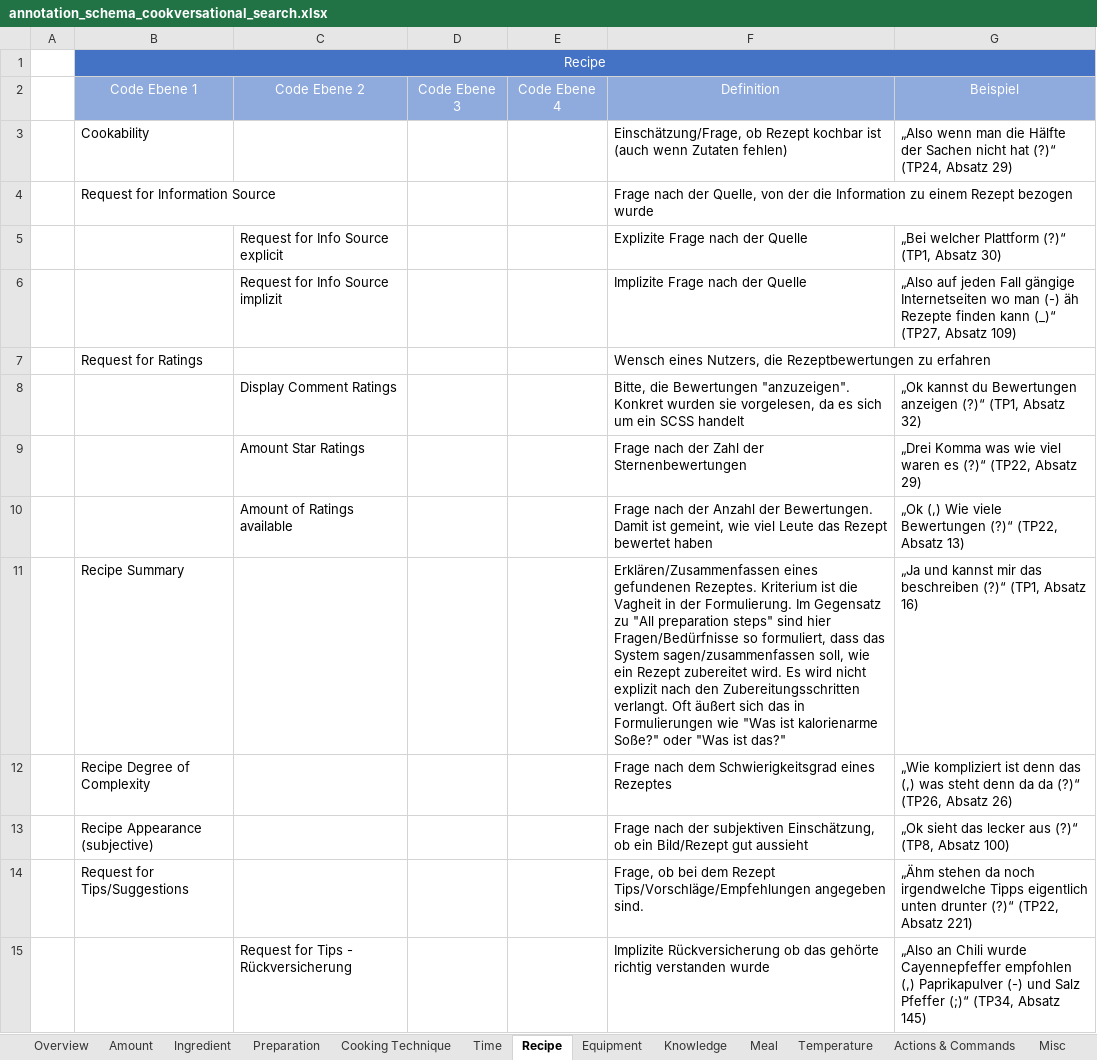
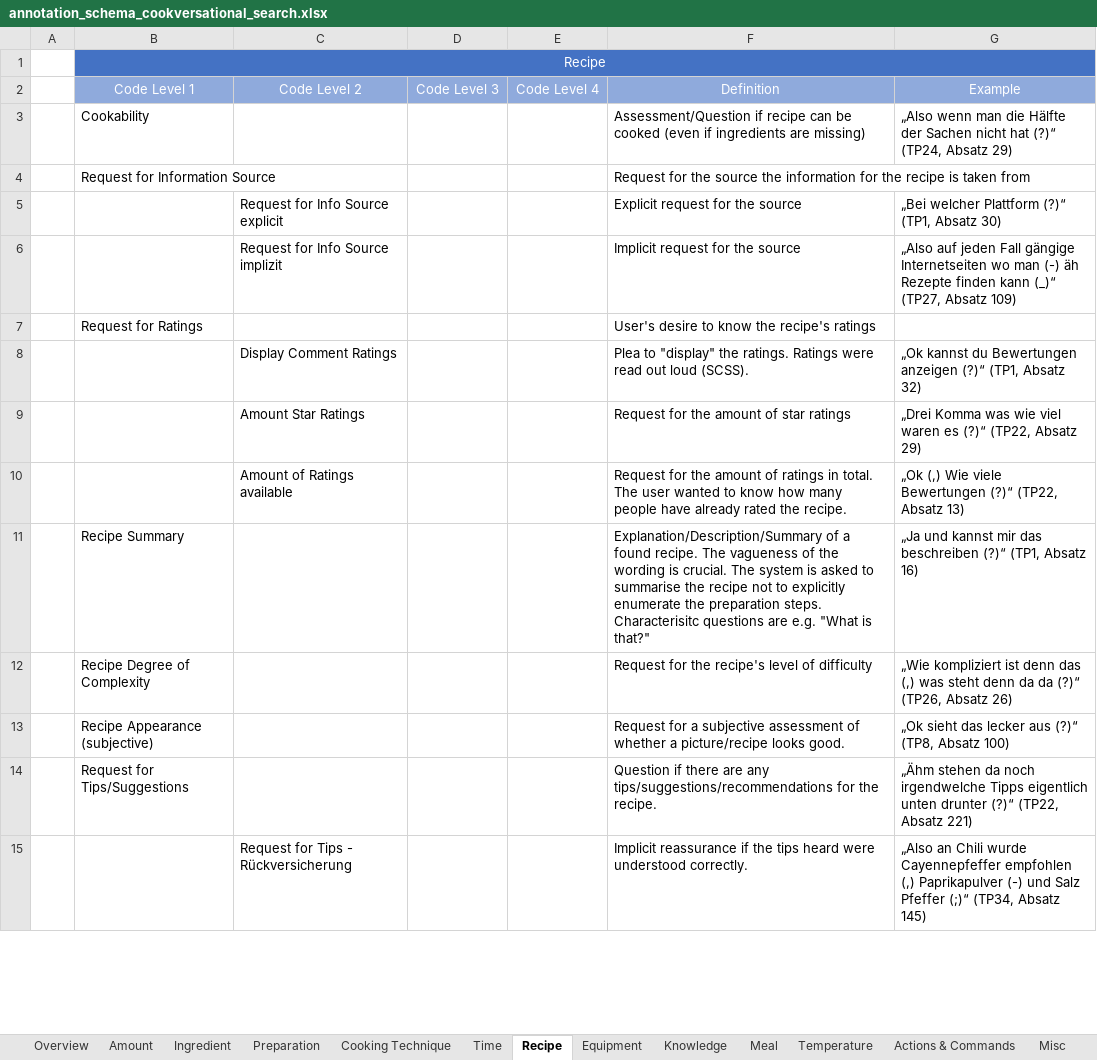
Before and after one commit to AlexFrummet/CookversationalSearch, an Excel workbook: annotation/annotation_schema_cookversational_search.xlsx, sheet Recipe, drawn as a sheet; only a part is shown; values as stored, in another font and other column widths than the file's, no borders; removed rows and columns are numbered as before the commit, all else as after; the diff covers the shown part only; the diff names each change by its address in the sheet, - before the commit and + after, or states it on an @@ line.

Commit message:
Add english translation of annotation schema definitions

```diff
--- a/annotation/annotation_schema_cookversational_search.xlsx (sheet Recipe)
+++ b/annotation/annotation_schema_cookversational_search.xlsx (sheet Recipe)
-row 2:  | Code Ebene 1 | Code Ebene 2 | Code Ebene 3 | Code Ebene 4 | Definition | Beispiel
+row 2:  | Code Level 1 | Code Level 2 | Code Level 3 | Code Level 4 | Definition | Example
-F3: Einschätzung/Frage, ob Rezept kochbar ist (auch wenn Zutaten fehlen)
+F3: Assessment/Question if recipe can be cooked (even if ingredients are missing)
-F4: Frage nach der Quelle, von der die Information zu einem Rezept bezogen wurde
+F4: Request for the source the information for the recipe is taken from
-F5: Explizite Frage nach der Quelle
+F5: Explicit request for the source
-F6: Implizite Frage nach der Quelle
+F6: Implicit request for the source
-F7: Wensch eines Nutzers, die Rezeptbewertungen zu erfahren
+F7: User's desire to know the recipe's ratings
-F8: Bitte, die Bewertungen "anzuzeigen". Konkret wurden sie vorgelesen, da es sich um ein SCSS handelt
+F8: Plea to "display" the ratings. Ratings were read out loud (SCSS).
-F9: Frage nach der Zahl der Sternenbewertungen
+F9: Request for the amount of star ratings
-F10: Frage nach der Anzahl der Bewertungen. Damit ist gemeint, wie viel Leute das Rezept bewertet haben
+F10: Request for the amount of ratings in total. The user wanted to know how many people have already rated the recipe.
-F11: Erklären/Zusammenfassen eines gefundenen Rezeptes. Kriterium ist die Vagheit in der Formulierung. Im Gegensatz zu "All preparation steps" sind hier Fragen/Bedürfnisse so formuliert, dass das System sagen/zusammenfassen soll, wie ein Rezept zubereitet wird. Es wird nicht explizit nach den Zubereitungsschritten verlangt. Oft äußert sich das in Formulierungen wie "Was ist kalorienarme Soße?" oder "Was ist das?"
+F11: Explanation/Description/Summary of a found recipe. The vagueness of the wording is crucial. The system is asked to summarise the recipe not to explicitly enumerate the preparation steps. Characterisitc questions are e.g. "What is that?"
-F12: Frage nach dem Schwierigkeitsgrad eines Rezeptes
+F12: Request for the recipe's level of difficulty
-F13: Frage nach der subjektiven Einschätzung, ob ein Bild/Rezept gut aussieht
+F13: Request for a subjective assessment of whether a picture/recipe looks good.
-F14: Frage, ob bei dem Rezept Tips/Vorschläge/Empfehlungen angegeben sind.
+F14: Question if there are any tips/suggestions/recommendations for the recipe.
-F15: Implizite Rückversicherung ob das gehörte richtig verstanden wurde
+F15: Implicit reassurance if the tips heard were understood correctly.
```
Also changed, not shown: 16 edited cells elsewhere in this sheet, sheet Ingredient, sheet Time, sheet Preparation, sheet Actions & Commands, sheet Equipment, sheet Cooking Technique, 5 more sheets.
